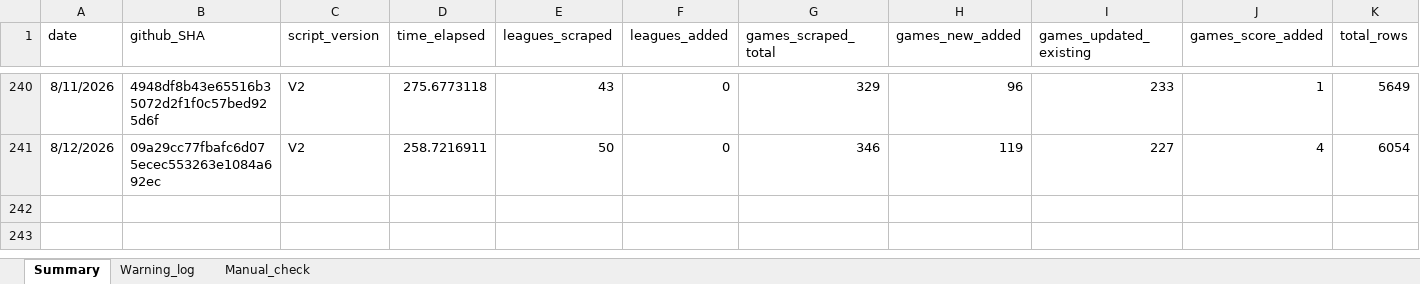
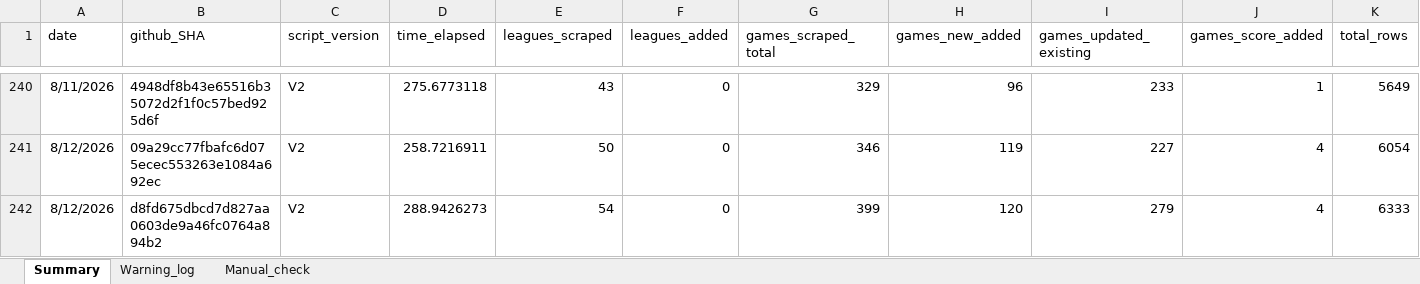
Before and after one commit to Auketas/football_betting, an Excel workbook: data/log/scraper_log.xlsx, sheet Summary, drawn as a sheet; only a part is shown, gaps mark what is left out; values as stored, in another font and other column widths than the file's, no borders; rows hold the shown columns only; the diff names each change by its address in the sheet, - before the commit and + after, or states it on an @@ line.

```diff
--- a/data/log/scraper_log.xlsx (sheet Summary)
+++ b/data/log/scraper_log.xlsx (sheet Summary)
+row 242: 8/12/2026 | d8fd675dbcd7d827aa0603de9a46fc0764a894b2 | V2 | 288.9426273 | 54 | 0 | 399 | 120 | 279 | 4 | 6333
```
Also changed, not shown: 34 other files.
